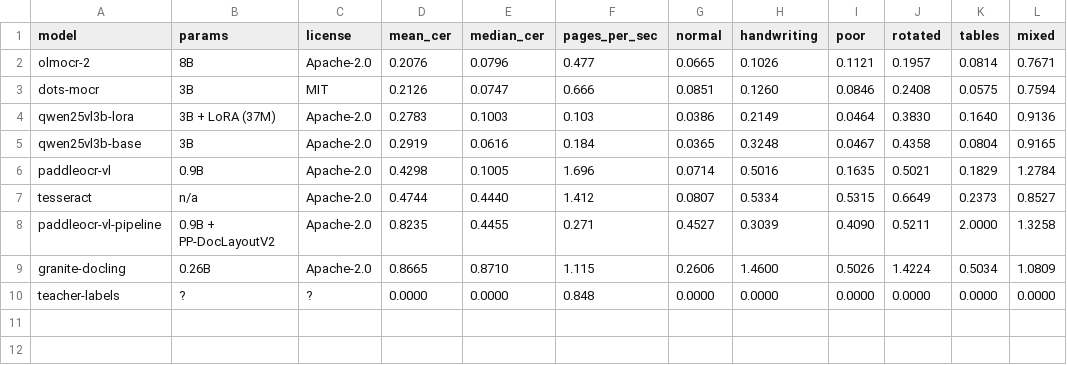
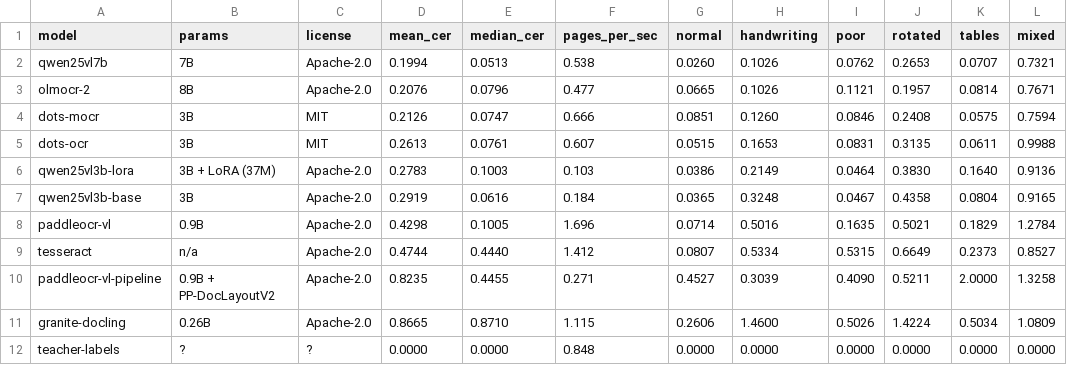
Before and after one commit to MadCodeTX/clinical-ocr-model-bakeoff, a CSV file: reports/leaderboard.csv, drawn as a sheet.

```diff
--- a/reports/leaderboard.csv
+++ b/reports/leaderboard.csv
@@ -1,4 +1,6 @@
 model,params,license,mean_cer,median_cer,pages_per_sec,normal,handwriting,poor,rotated,tables,mixed
+qwen25vl7b,7B,Apache-2.0,0.1994,0.0513,0.538,0.0260,0.1026,0.0762,0.2653,0.0707,0.7321
 olmocr-2,8B,Apache-2.0,0.2076,0.0796,0.477,0.0665,0.1026,0.1121,0.1957,0.0814,0.7671
 dots-mocr,3B,MIT,0.2126,0.0747,0.666,0.0851,0.1260,0.0846,0.2408,0.0575,0.7594
+dots-ocr,3B,MIT,0.2613,0.0761,0.607,0.0515,0.1653,0.0831,0.3135,0.0611,0.9988
 qwen25vl3b-lora,3B + LoRA (37M),Apache-2.0,0.2783,0.1003,0.103,0.0386,0.2149,0.0464,0.3830,0.1640,0.9136
```
Also changed, not shown: 12 other files.
